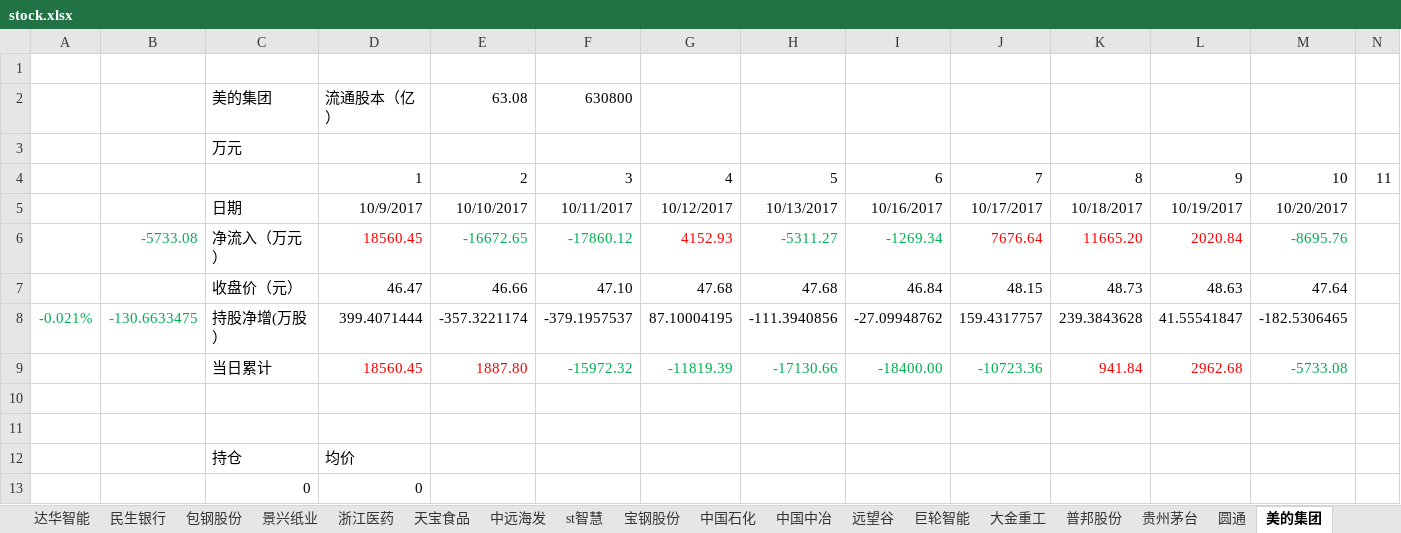
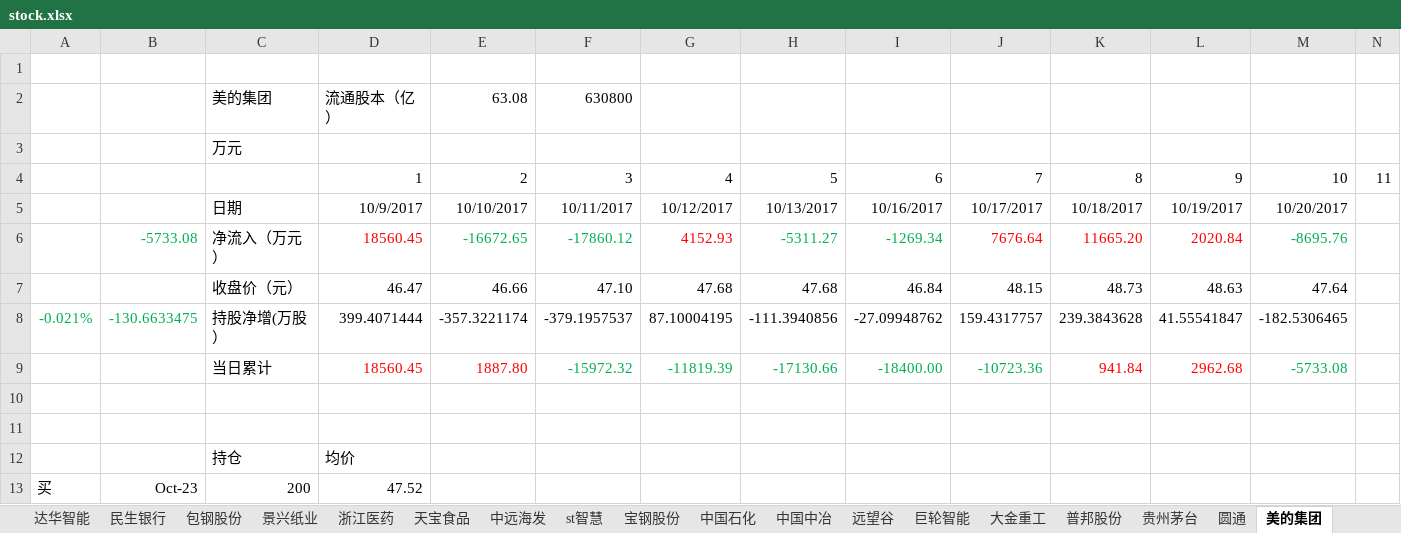
Before and after one commit to JMsun-2000/stock_market, an Excel workbook: stock.xlsx, sheet 美的集团, drawn as a sheet; only a part is shown; values as stored, in another font and other column widths than the file's, no borders; charts and pictures not drawn; removed rows and columns are numbered as before the commit, all else as after; rows hold the shown columns only; the diff names each change by its address in the sheet, - before the commit and + after, or states it on an @@ line.

Commit message:
buy meidi

```diff
--- a/stock.xlsx (sheet 美的集团)
+++ b/stock.xlsx (sheet 美的集团)
-row 13:  |  | 0 | 0
+row 13: 买 | Oct-23 | 200 | 47.52
```
Also changed, not shown: charts or pictures.
